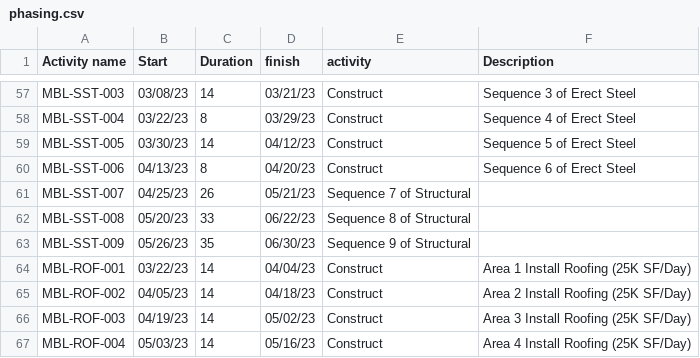
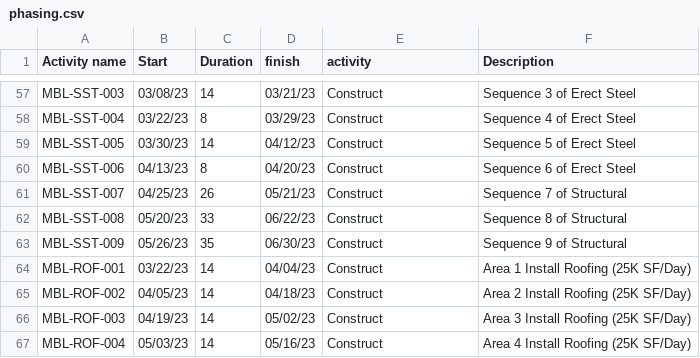
Before and after one commit to juandhtdo/COFFEE-STARKS-VIEWER-V2, a CSV file: wwwroot/extensions/phasing.csv, drawn as a sheet; only a part is shown, gaps mark what is left out.

Commit message:
csv fix

```diff
--- a/wwwroot/extensions/phasing.csv
+++ b/wwwroot/extensions/phasing.csv
@@ -60,5 +60,5 @@ MBL-SST-005,03/30/23,14,04/12/23,Construct,Sequence 5 of Erect Steel
 MBL-SST-006,04/13/23,8,04/20/23,Construct,Sequence 6 of Erect Steel
-MBL-SST-007,04/25/23,26,05/21/23,Sequence 7 of Structural
-MBL-SST-008,05/20/23,33,06/22/23,Sequence 8 of Structural
-MBL-SST-009,05/26/23,35,06/30/23,Sequence 9 of Structural
+MBL-SST-007,04/25/23,26,05/21/23,Construct,Sequence 7 of Structural
+MBL-SST-008,05/20/23,33,06/22/23,Construct,Sequence 8 of Structural
+MBL-SST-009,05/26/23,35,06/30/23,Construct,Sequence 9 of Structural
 MBL-ROF-001,03/22/23,14,04/04/23,Construct,Area 1 Install Roofing (25K SF/Day)
```
